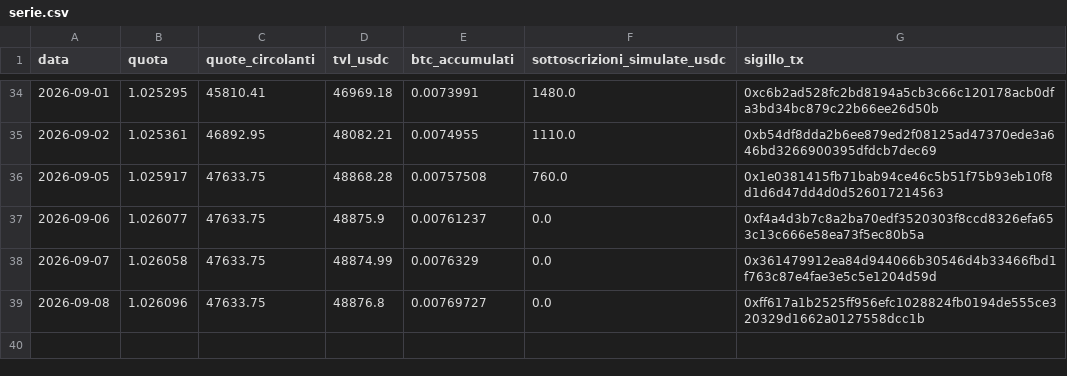
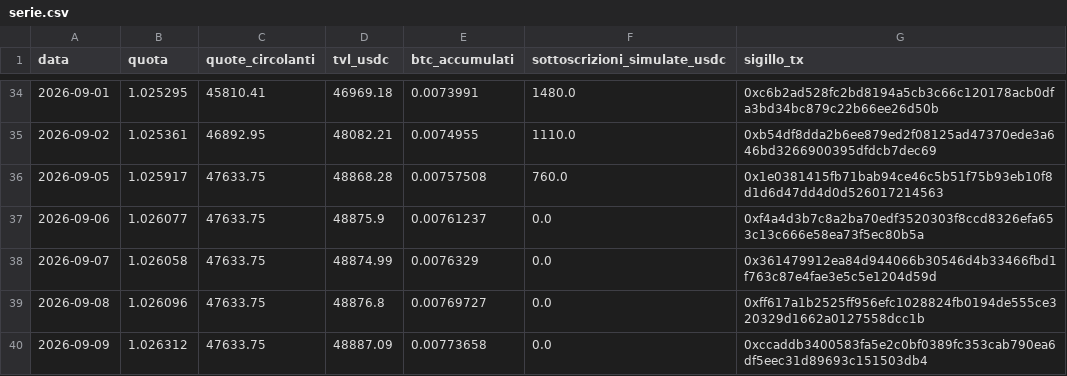
Before and after one commit to Alex00975/btc-accumulator-data, a CSV file: serie.csv, drawn as a sheet; only a part is shown, gaps mark what is left out.

```diff
--- a/serie.csv
+++ b/serie.csv
@@ -39 +39,2 @@ data,quota,quote_circolanti,tvl_usdc,btc_accumulati,sottoscrizioni_simulate_usdc
 2026-09-08,1.026096,47633.75,48876.8,0.00769727,0.0,0xff617a1b2525ff956efc1028824fb0194de555ce320329d1662a0127558dcc1b
+2026-09-09,1.026312,47633.75,48887.09,0.00773658,0.0,0xccaddb3400583fa5e2c0bf0389fc353cab790ea6df5eec31d89693c151503db4
```
Also changed, not shown: 2 other files.
